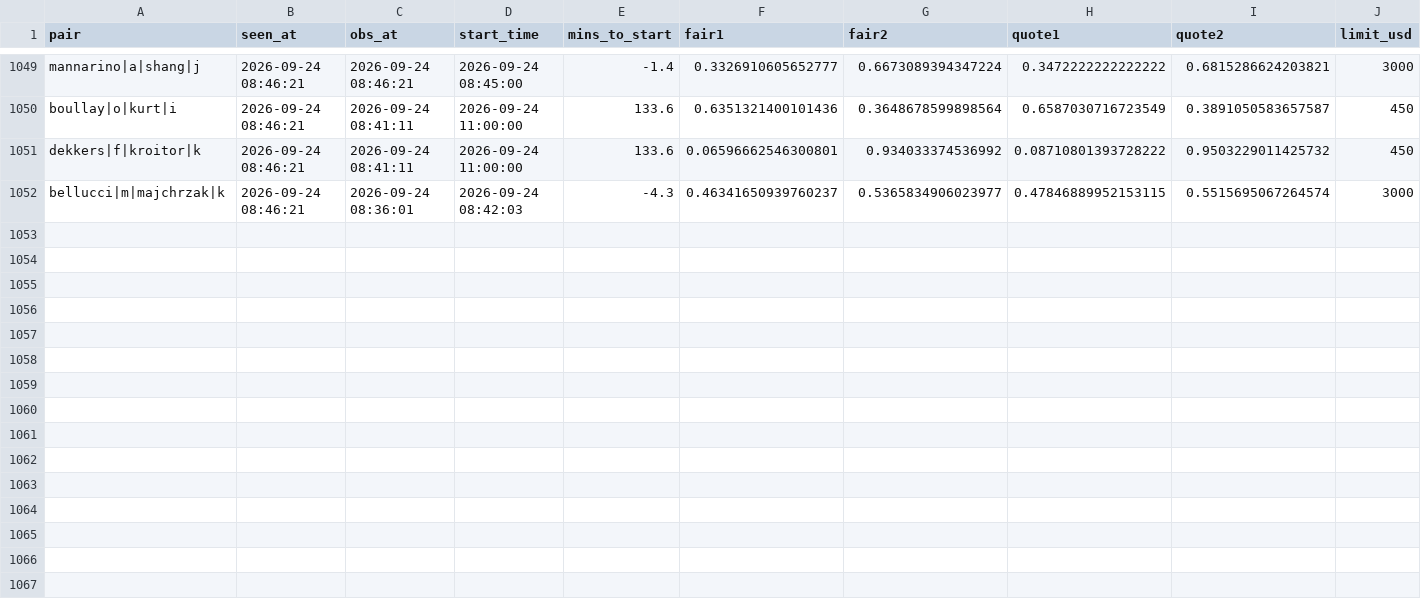
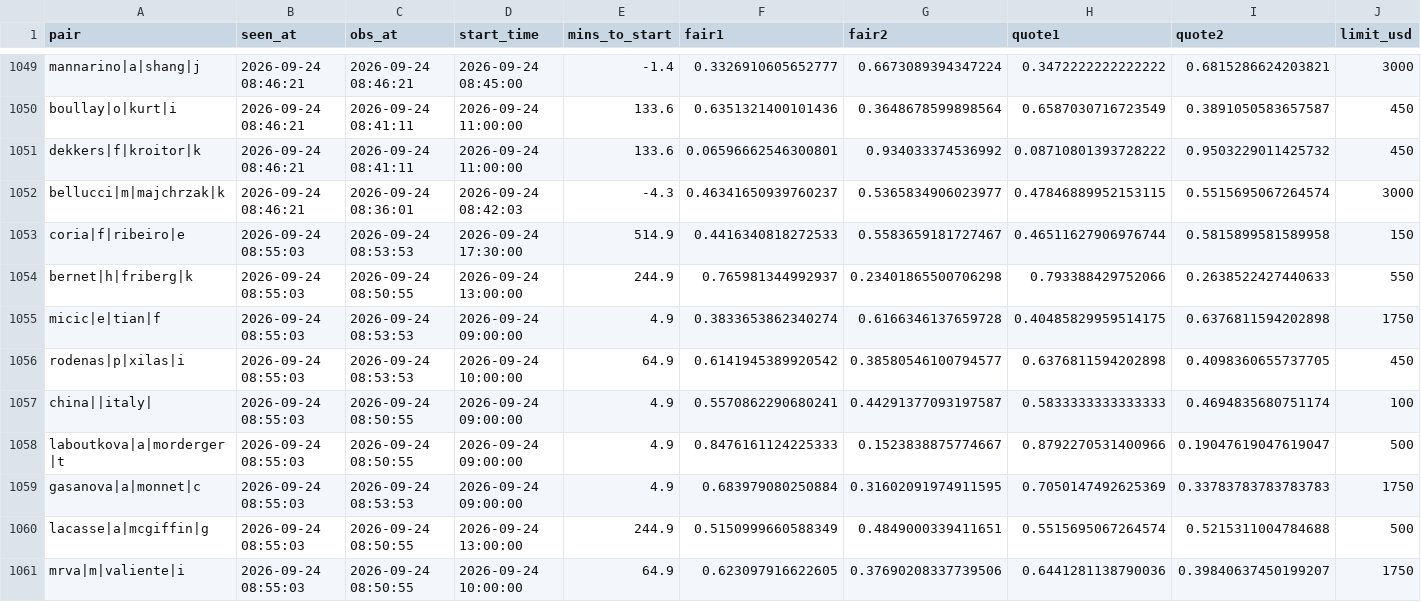
Before and after one commit to Teemotaij/pinnacle-board, a CSV file: board/ticks/2026-09-24.csv, drawn as a sheet; only a part is shown, gaps mark what is left out; rows hold the shown columns only; the diff covers the shown part only; the diff names each change by its address in the sheet, - before the commit and + after, or states it on an @@ line.

Commit message:
board 2026-09-24T08:55Z

```diff
--- a/board/ticks/2026-09-24.csv
+++ b/board/ticks/2026-09-24.csv
+row 1053: coria|f|ribeiro|e | 2026-09-24 08:55:03 | 2026-09-24 08:53:53 | 2026-09-24 17:30:00 | 514.9 | 0.4416340818272533 | 0.5583659181727467 | 0.46511627906976744 | 0.5815899581589958 | 150
+row 1054: bernet|h|friberg|k | 2026-09-24 08:55:03 | 2026-09-24 08:50:55 | 2026-09-24 13:00:00 | 244.9 | 0.765981344992937 | 0.23401865500706298 | 0.793388429752066 | 0.2638522427440633 | 550
+row 1055: micic|e|tian|f | 2026-09-24 08:55:03 | 2026-09-24 08:53:53 | 2026-09-24 09:00:00 | 4.9 | 0.3833653862340274 | 0.6166346137659728 | 0.40485829959514175 | 0.6376811594202898 | 1750
+row 1056: rodenas|p|xilas|i | 2026-09-24 08:55:03 | 2026-09-24 08:53:53 | 2026-09-24 10:00:00 | 64.9 | 0.6141945389920542 | 0.38580546100794577 | 0.6376811594202898 | 0.4098360655737705 | 450
+row 1057: china||italy| | 2026-09-24 08:55:03 | 2026-09-24 08:50:55 | 2026-09-24 09:00:00 | 4.9 | 0.5570862290680241 | 0.44291377093197587 | 0.5833333333333333 | 0.4694835680751174 | 100
+row 1058: laboutkova|a|morderger|t | 2026-09-24 08:55:03 | 2026-09-24 08:50:55 | 2026-09-24 09:00:00 | 4.9 | 0.8476161124225333 | 0.1523838875774667 | 0.8792270531400966 | 0.19047619047619047 | 500
+row 1059: gasanova|a|monnet|c | 2026-09-24 08:55:03 | 2026-09-24 08:53:53 | 2026-09-24 09:00:00 | 4.9 | 0.683979080250884 | 0.31602091974911595 | 0.7050147492625369 | 0.33783783783783783 | 1750
+row 1060: lacasse|a|mcgiffin|g | 2026-09-24 08:55:03 | 2026-09-24 08:50:55 | 2026-09-24 13:00:00 | 244.9 | 0.5150999660588349 | 0.4849000339411651 | 0.5515695067264574 | 0.5215311004784688 | 500
+row 1061: mrva|m|valiente|i | 2026-09-24 08:55:03 | 2026-09-24 08:50:55 | 2026-09-24 10:00:00 | 64.9 | 0.623097916622605 | 0.37690208337739506 | 0.6441281138790036 | 0.39840637450199207 | 1750
```
Also changed, not shown: 9 added rows elsewhere in this file, board/pin_close.csv, board/pin_open.csv.
